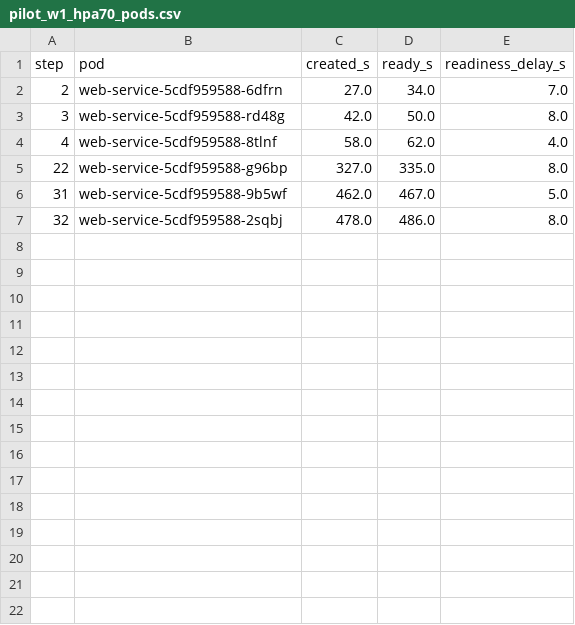
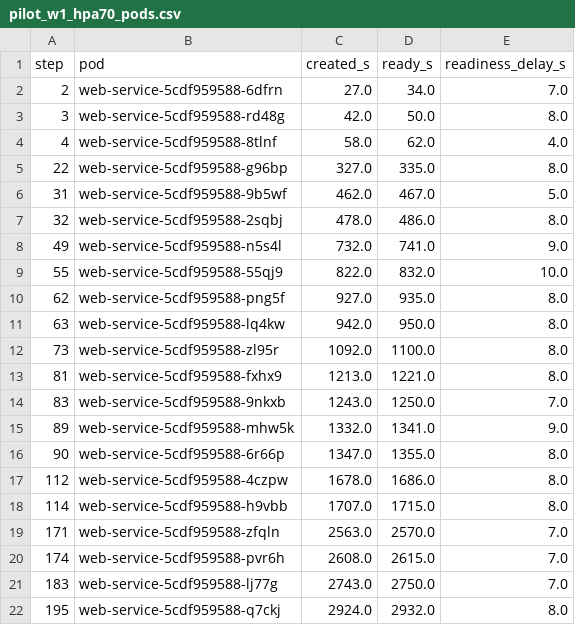
Before and after one commit to farazshaikh581/autoscaler-ope, a CSV file: real/runs/pilot_w1_hpa70_pods.csv, drawn as a sheet.

```diff
--- a/real/runs/pilot_w1_hpa70_pods.csv
+++ b/real/runs/pilot_w1_hpa70_pods.csv
@@ -7 +7,16 @@ step,pod,created_s,ready_s,readiness_delay_s
 32,web-service-5cdf959588-2sqbj,478.0,486.0,8.0
+49,web-service-5cdf959588-n5s4l,732.0,741.0,9.0
+55,web-service-5cdf959588-55qj9,822.0,832.0,10.0
+62,web-service-5cdf959588-png5f,927.0,935.0,8.0
+63,web-service-5cdf959588-lq4kw,942.0,950.0,8.0
+73,web-service-5cdf959588-zl95r,1092.0,1100.0,8.0
+81,web-service-5cdf959588-fxhx9,1213.0,1221.0,8.0
+83,web-service-5cdf959588-9nkxb,1243.0,1250.0,7.0
+89,web-service-5cdf959588-mhw5k,1332.0,1341.0,9.0
+90,web-service-5cdf959588-6r66p,1347.0,1355.0,8.0
+112,web-service-5cdf959588-4czpw,1678.0,1686.0,8.0
+114,web-service-5cdf959588-h9vbb,1707.0,1715.0,8.0
+171,web-service-5cdf959588-zfqln,2563.0,2570.0,7.0
+174,web-service-5cdf959588-pvr6h,2608.0,2615.0,7.0
+183,web-service-5cdf959588-lj77g,2743.0,2750.0,7.0
+195,web-service-5cdf959588-q7ckj,2924.0,2932.0,8.0
```
Also changed, not shown: 6 other files.
